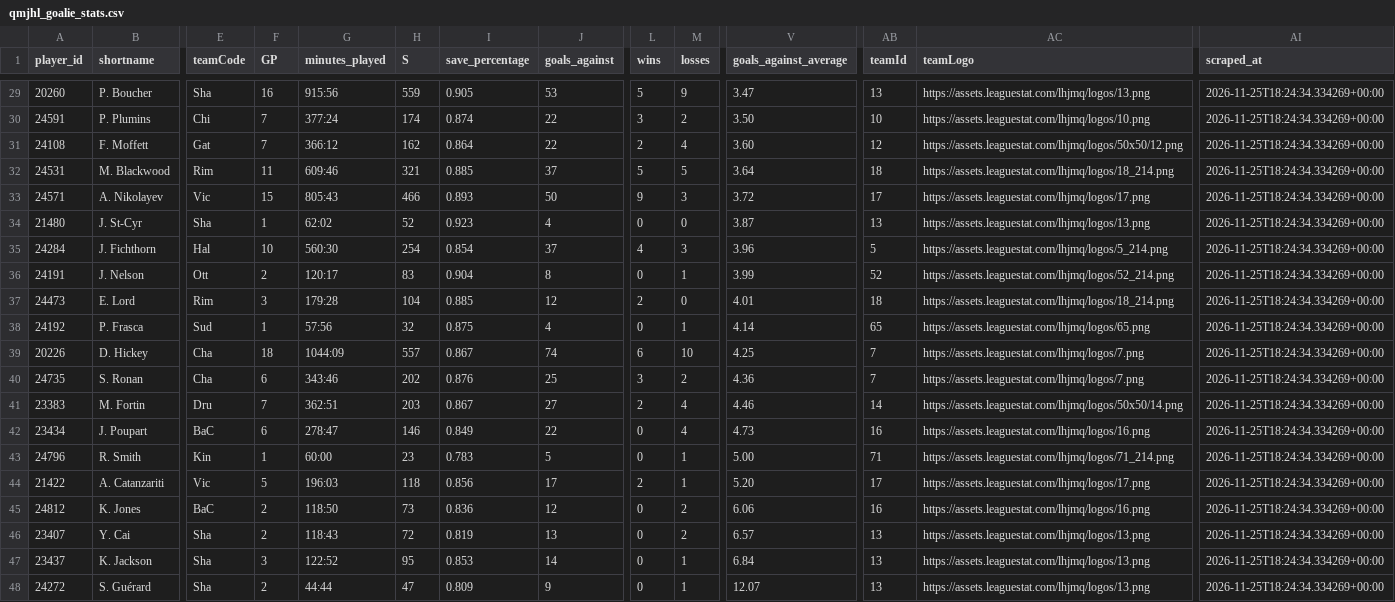
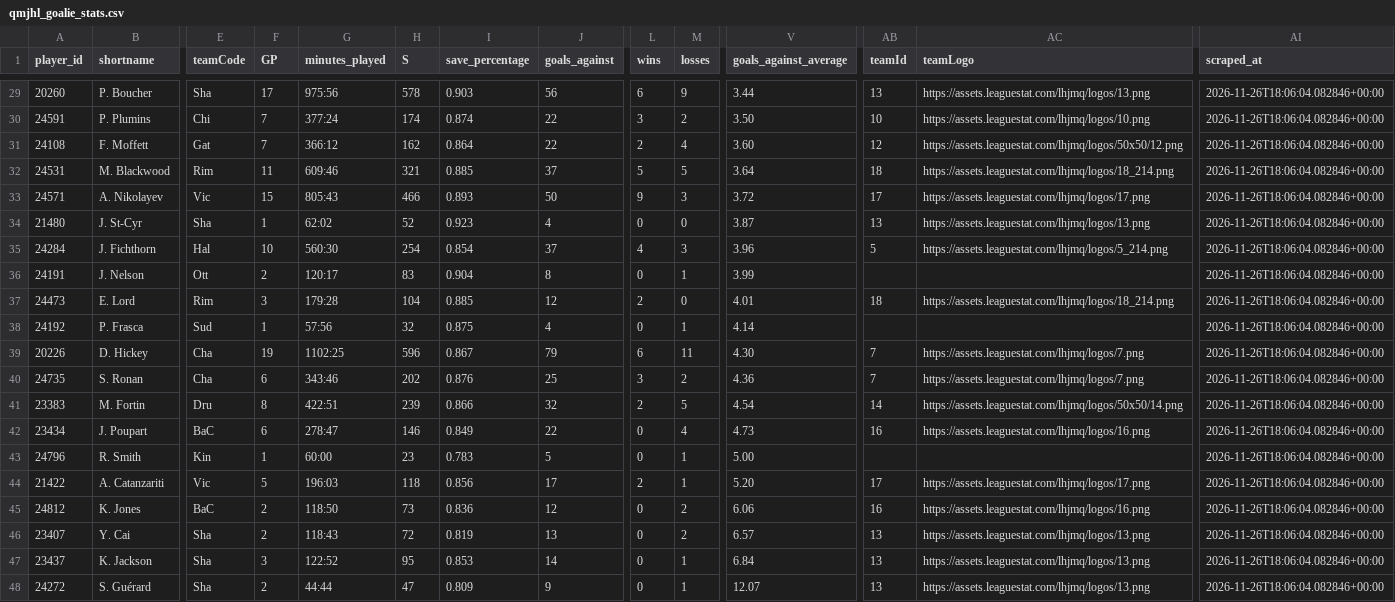
Before and after one commit to KyleMcC11/sticksup-hockey, a CSV file: public/data/qmjhl_goalie_stats.csv, drawn as a sheet; only a part is shown, gaps mark what is left out; the diff covers the shown part only; the diff names each change by its address in the sheet, - before the commit and + after, or states it on an @@ line.

```diff
--- a/public/data/qmjhl_goalie_stats.csv
+++ b/public/data/qmjhl_goalie_stats.csv
-F29 (GP): 16
+F29 (GP): 17
-G29 (minutes_played): 915:56
+G29 (minutes_played): 975:56
-H29 (S): 559
+H29 (S): 578
-I29 (save_percentage): 0.905
+I29 (save_percentage): 0.903
-J29 (goals_against): 53
+J29 (goals_against): 56
-L29 (wins): 5
+L29 (wins): 6
-V29 (goals_against_average): 3.47
+V29 (goals_against_average): 3.44
-AI29:AI48 (scraped_at): 2026-11-25T18:24:34.334269+00:00
+AI29:AI48 (scraped_at): 2026-11-26T18:06:04.082846+00:00
-AB36 (teamId): 52
+AB36 (teamId): (empty)
-AC36 (teamLogo): https://assets.leaguestat.com/lhjmq/logos/52_214.png
+AC36 (teamLogo): (empty)
-AB38 (teamId): 65
+AB38 (teamId): (empty)
-AC38 (teamLogo): https://assets.leaguestat.com/lhjmq/logos/65.png
+AC38 (teamLogo): (empty)
-F39 (GP): 18
+F39 (GP): 19
-G39 (minutes_played): 1044:09
+G39 (minutes_played): 1102:25
-H39 (S): 557
+H39 (S): 596
-J39 (goals_against): 74
+J39 (goals_against): 79
-M39 (losses): 10
+M39 (losses): 11
-V39 (goals_against_average): 4.25
+V39 (goals_against_average): 4.30
-F41 (GP): 7
+F41 (GP): 8
-G41 (minutes_played): 362:51
+G41 (minutes_played): 422:51
-H41 (S): 203
+H41 (S): 239
-I41 (save_percentage): 0.867
+I41 (save_percentage): 0.866
-J41 (goals_against): 27
+J41 (goals_against): 32
-M41 (losses): 4
+M41 (losses): 5
-V41 (goals_against_average): 4.46
+V41 (goals_against_average): 4.54
-AB43 (teamId): 71
+AB43 (teamId): (empty)
-AC43 (teamLogo): https://assets.leaguestat.com/lhjmq/logos/71_214.png
+AC43 (teamLogo): (empty)
```
Also changed, not shown: 35 edited cells elsewhere in this file, public/data/qmjhl_game_events.csv, public/data/qmjhl_schedule.csv, 3 other files.
